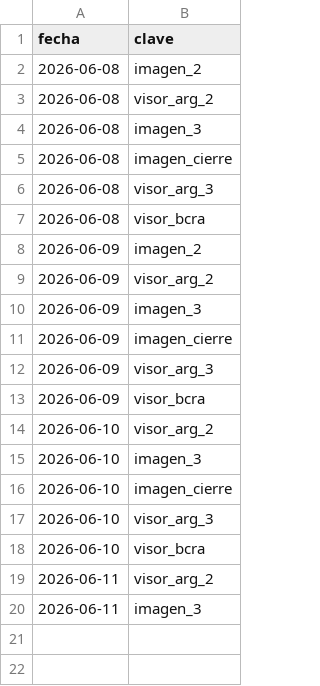
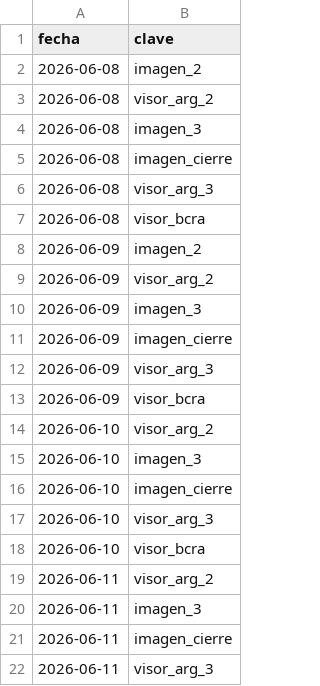
Before and after one commit to Inversiones0101/Placas_a_Telegram, a CSV file: estado_envios.csv, drawn as a sheet; the diff names each change by its address in the sheet, - before the commit and + after, or states it on an @@ line.

```diff
--- a/estado_envios.csv
+++ b/estado_envios.csv
+row 21: 2026-06-11 | imagen_cierre
+row 22: 2026-06-11 | visor_arg_3
```
Also changed, not shown: 1 other file.
